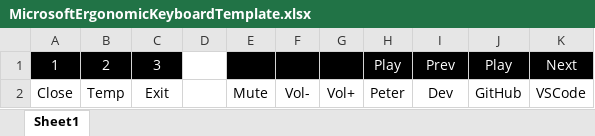
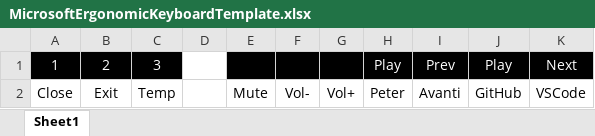
Before and after one commit to phenry9999/PCHenry, an Excel workbook: MicrosoftErgonomicKeyboardTemplate.xlsx, sheet Sheet1, drawn as a sheet; values as stored, in another font and other column widths than the file's, no borders; charts and pictures not drawn; the diff names each change by its address in the sheet, - before the commit and + after, or states it on an @@ line.

```diff
--- a/MicrosoftErgonomicKeyboardTemplate.xlsx (sheet Sheet1)
+++ b/MicrosoftErgonomicKeyboardTemplate.xlsx (sheet Sheet1)
-B2: Temp
+B2: Exit
-C2: Exit
+C2: Temp
-I2: Dev
+I2: Avanti
```
Also changed, not shown: charts or pictures, VisualStudioNumPadTemplate.xlsx, 1 other file.
